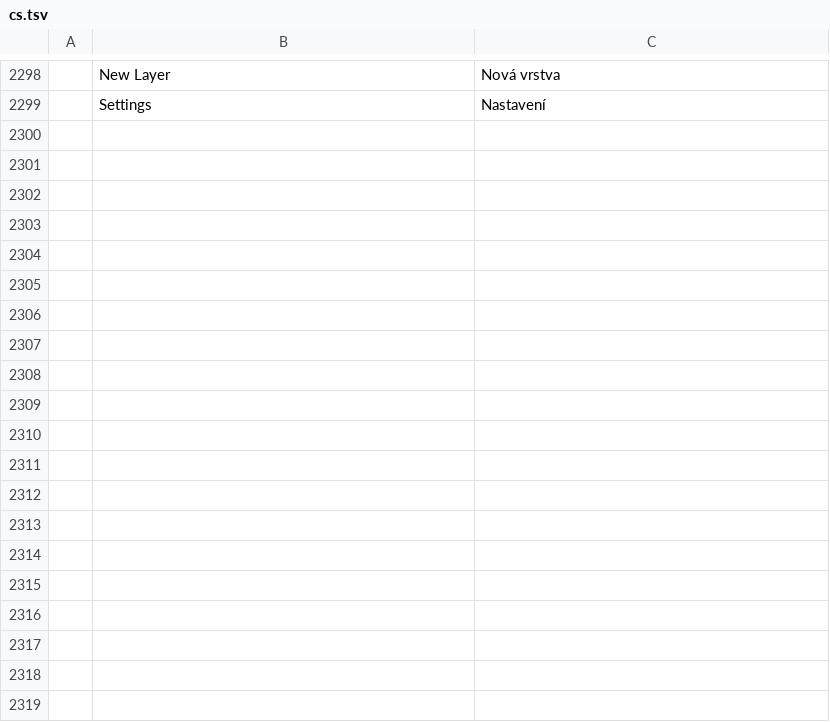
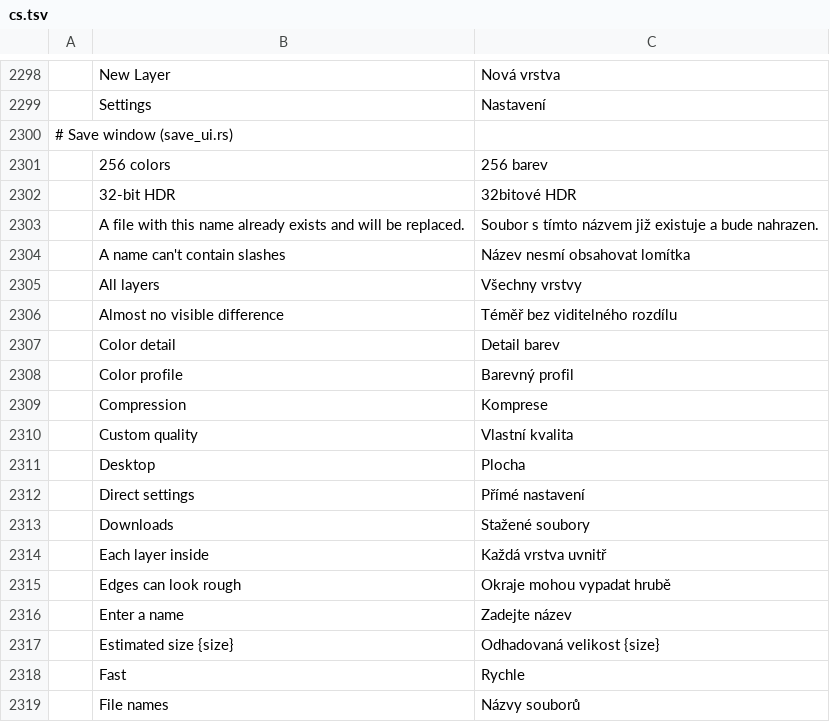
Before and after one commit to NK-Studio/prism, a TSV file: crates/ui-egui/src/i18n/cs.tsv, drawn as a sheet; only a part is shown, gaps mark what is left out; the diff covers the shown part only; the diff names each change by its address in the sheet, - before the commit and + after, or states it on an @@ line.

```diff
--- a/crates/ui-egui/src/i18n/cs.tsv
+++ b/crates/ui-egui/src/i18n/cs.tsv
+row 2300: # Save window (save_ui.rs)
+row 2301:  | 256 colors | 256 barev
+row 2302:  | 32-bit HDR | 32bitové HDR
+row 2303:  | A file with this name already exists and will be replaced. | Soubor s tímto názvem již existuje a bude nahrazen.
+row 2304:  | A name can't contain slashes | Název nesmí obsahovat lomítka
+row 2305:  | All layers | Všechny vrstvy
+row 2306:  | Almost no visible difference | Téměř bez viditelného rozdílu
+row 2307:  | Color detail | Detail barev
+row 2308:  | Color profile | Barevný profil
+row 2309:  | Compression | Komprese
+row 2310:  | Custom quality | Vlastní kvalita
+row 2311:  | Desktop | Plocha
+row 2312:  | Direct settings | Přímé nastavení
+row 2313:  | Downloads | Stažené soubory
+row 2314:  | Each layer inside | Každá vrstva uvnitř
+row 2315:  | Edges can look rough | Okraje mohou vypadat hrubě
+row 2316:  | Enter a name | Zadejte název
+row 2317:  | Estimated size {size} | Odhadovaná velikost {size}
+row 2318:  | Fast | Rychle
+row 2319:  | File names | Názvy souborů
```
Also changed, not shown: 48 added rows elsewhere in this file, crates/ui-egui/src/i18n/el.tsv, crates/ui-egui/src/i18n/fr.tsv, 26 other files.
